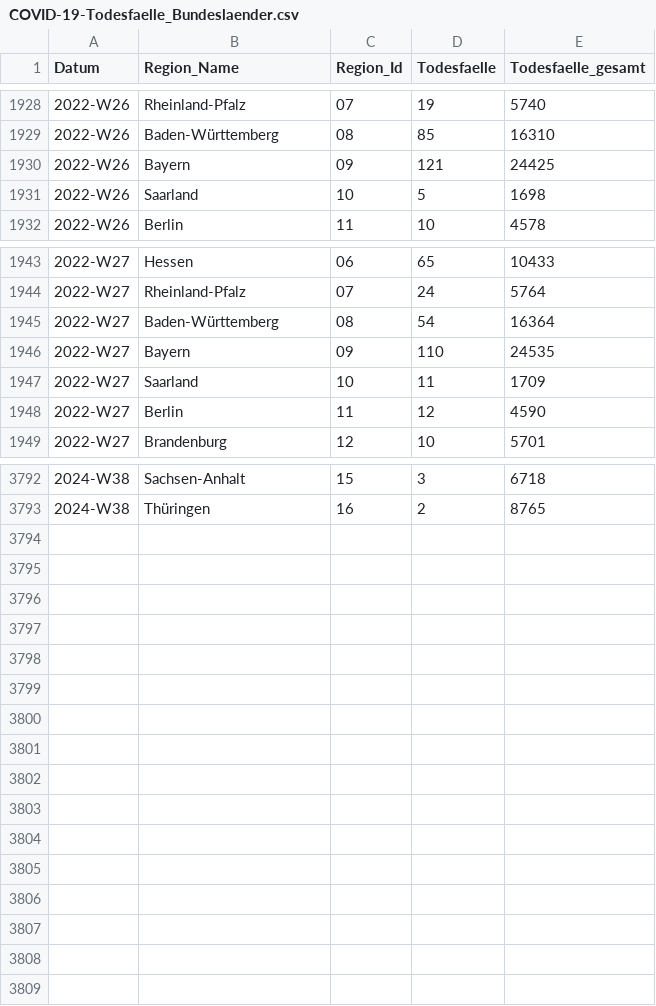
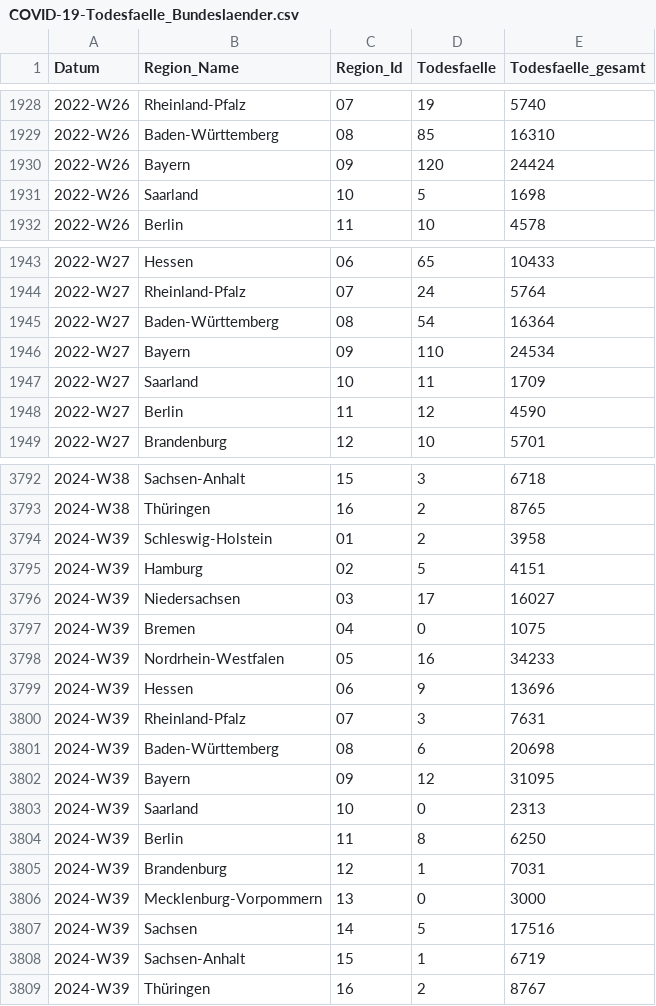
Before and after one commit to robert-koch-institut/COVID-19-Todesfaelle_in_Deutschland, a CSV file: COVID-19-Todesfaelle_Bundeslaender.csv, drawn as a sheet; only a part is shown, gaps mark what is left out; the diff covers the shown part only.

```diff
--- a/COVID-19-Todesfaelle_Bundeslaender.csv
+++ b/COVID-19-Todesfaelle_Bundeslaender.csv
@@ -1929,3 +1929,3 @@ Datum,Region_Name,Region_Id,Todesfaelle,Todesfaelle_gesamt
 2022-W26,Baden-Württemberg,08,85,16310
-2022-W26,Bayern,09,121,24425
+2022-W26,Bayern,09,120,24424
 2022-W26,Saarland,10,5,1698
@@ -1945,3 +1945,3 @@ Datum,Region_Name,Region_Id,Todesfaelle,Todesfaelle_gesamt
 2022-W27,Baden-Württemberg,08,54,16364
-2022-W27,Bayern,09,110,24535
+2022-W27,Bayern,09,110,24534
 2022-W27,Saarland,10,11,1709
@@ -3793 +3793,17 @@ Datum,Region_Name,Region_Id,Todesfaelle,Todesfaelle_gesamt
 2024-W38,Thüringen,16,2,8765
+2024-W39,Schleswig-Holstein,01,2,3958
+2024-W39,Hamburg,02,5,4151
+2024-W39,Niedersachsen,03,17,16027
+2024-W39,Bremen,04,0,1075
+2024-W39,Nordrhein-Westfalen,05,16,34233
+2024-W39,Hessen,06,9,13696
+2024-W39,Rheinland-Pfalz,07,3,7631
+2024-W39,Baden-Württemberg,08,6,20698
+2024-W39,Bayern,09,12,31095
+2024-W39,Saarland,10,0,2313
+2024-W39,Berlin,11,8,6250
+2024-W39,Brandenburg,12,1,7031
+2024-W39,Mecklenburg-Vorpommern,13,0,3000
+2024-W39,Sachsen,14,5,17516
+2024-W39,Sachsen-Anhalt,15,1,6719
+2024-W39,Thüringen,16,2,8767
```
Also changed, not shown: 115 edited cells elsewhere in this file, COVID-19-Todesfaelle_Altersgruppen.csv, COVID-19-Todesfaelle_Deutschland.csv, 7 other files.
